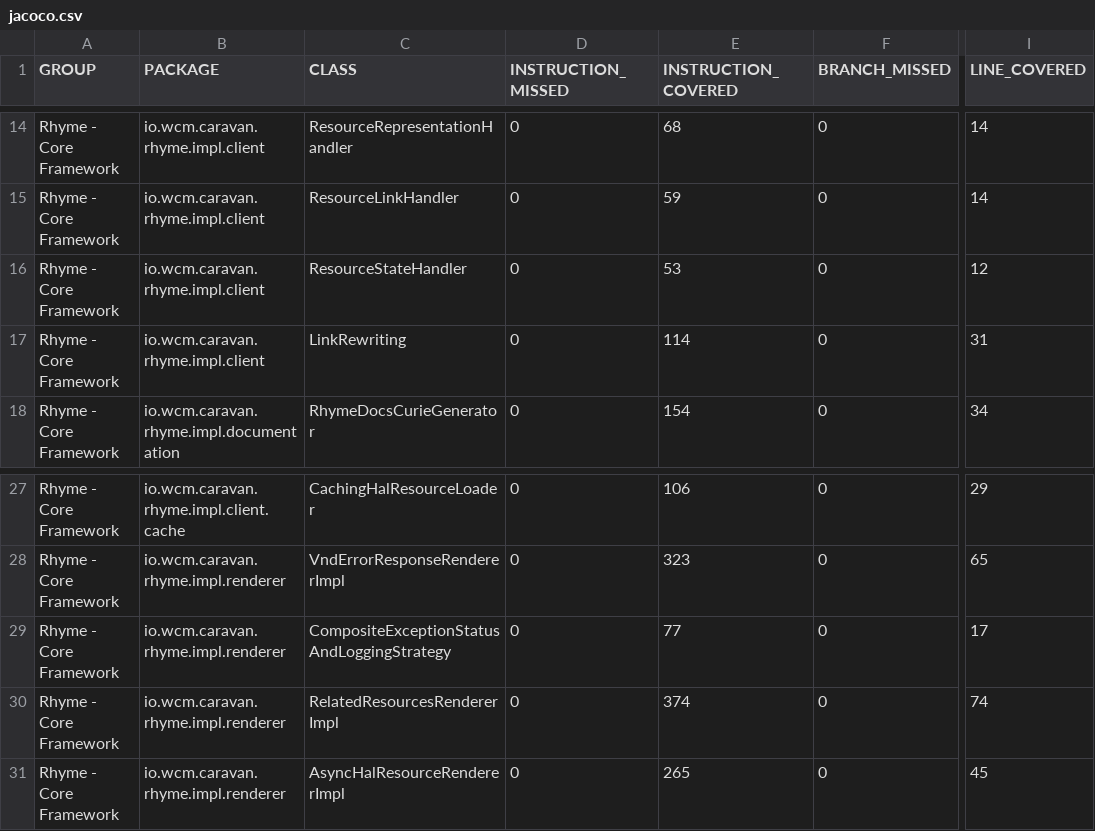
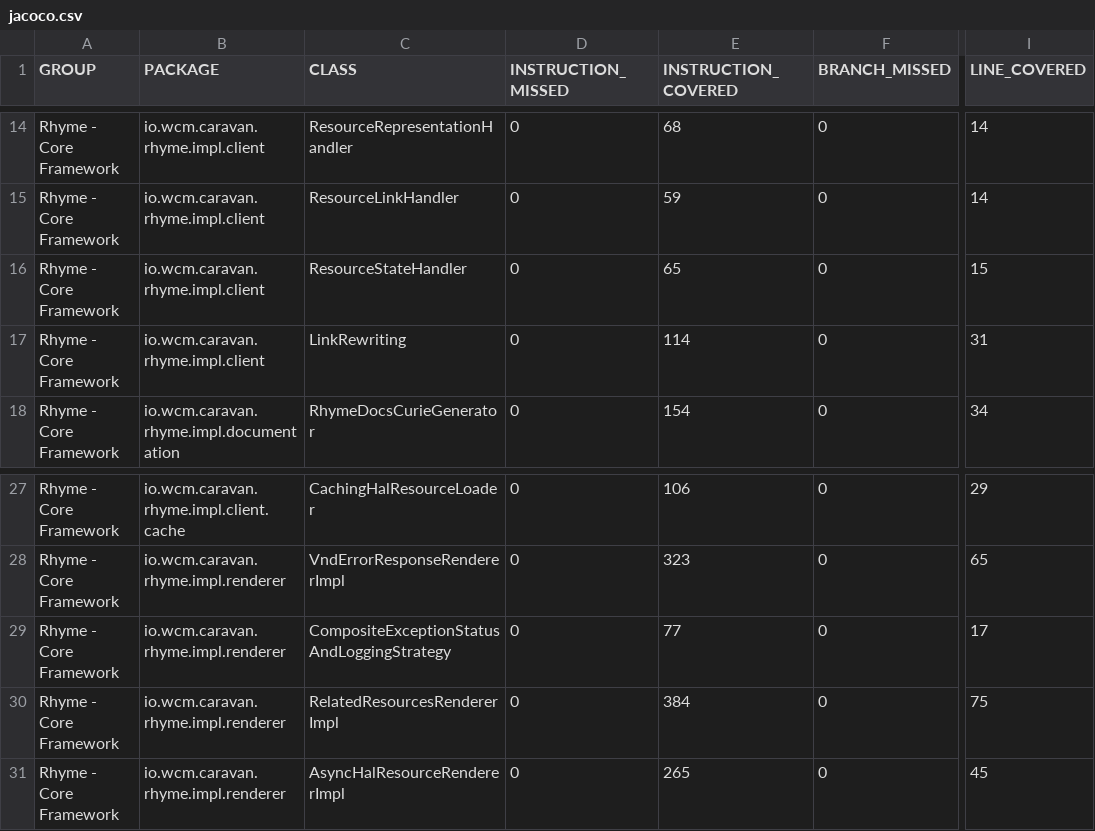
Before and after one commit to wcm-io-caravan/wcm-io-caravan.github.io, a CSV file: rhyme/core/jacoco-unit/jacoco.csv, drawn as a sheet; only a part is shown, gaps mark what is left out; the diff names each change by its address in the sheet, - before the commit and + after, or states it on an @@ line.

Commit message:
Maven site: wcm-io-caravan/caravan-rhyme

```diff
--- a/rhyme/core/jacoco-unit/jacoco.csv
+++ b/rhyme/core/jacoco-unit/jacoco.csv
-E16 (INSTRUCTION_COVERED): 53
+E16 (INSTRUCTION_COVERED): 65
-I16 (LINE_COVERED): 12
+I16 (LINE_COVERED): 15
-E30 (INSTRUCTION_COVERED): 374
+E30 (INSTRUCTION_COVERED): 384
-I30 (LINE_COVERED): 74
+I30 (LINE_COVERED): 75
```
Also changed, not shown: rhyme/core/jacoco/jacoco.csv, 48 other files.
